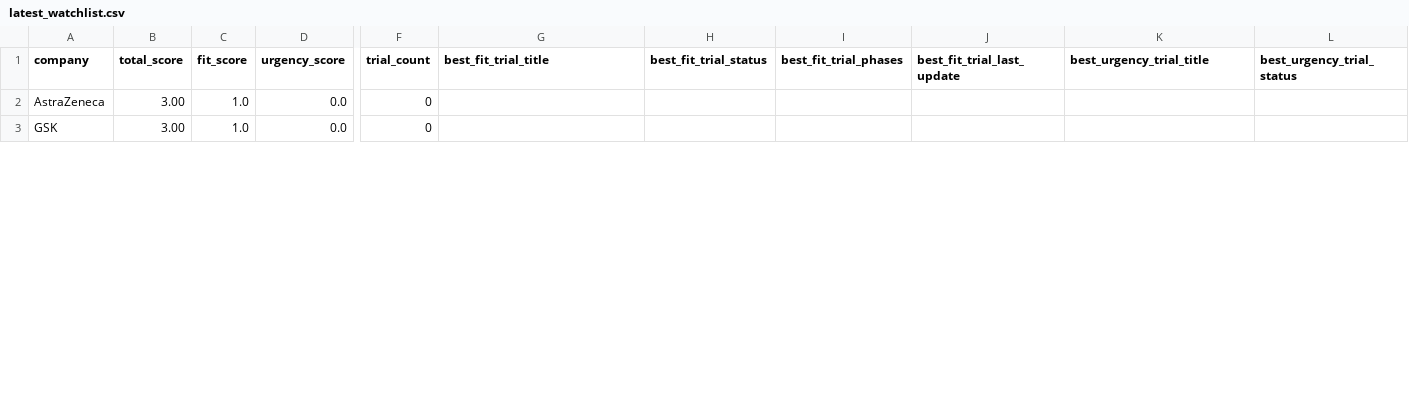
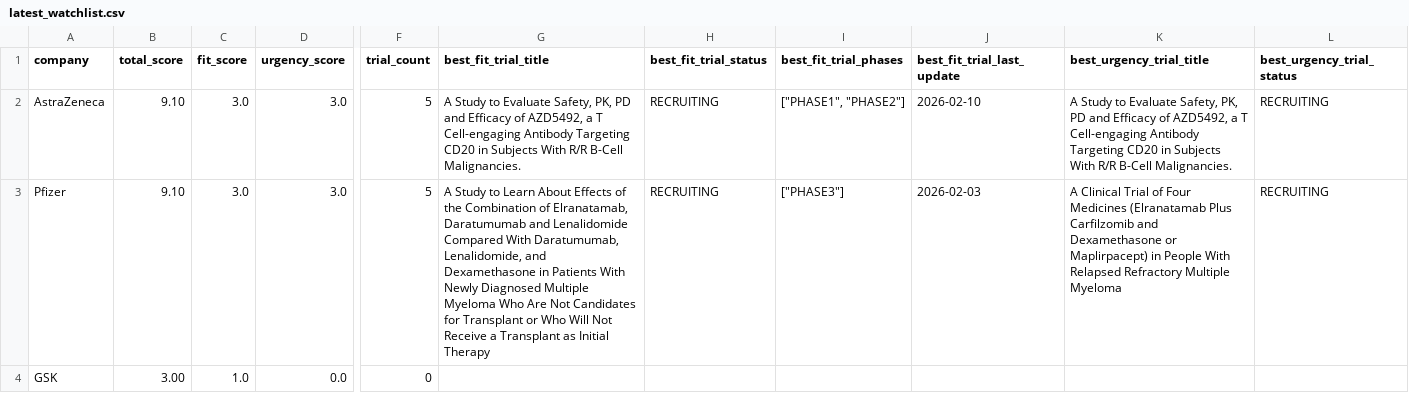
Before and after one commit to ThorfinnThor/radar, a CSV file: exports/latest_watchlist.csv, drawn as a sheet; only a part is shown, gaps mark what is left out; rows hold the shown columns only; the diff covers the shown part only; the diff names each change by its address in the sheet, - before the commit and + after, or states it on an @@ line.

Commit message:
Update trigger radar exports

```diff
--- a/exports/latest_watchlist.csv
+++ b/exports/latest_watchlist.csv
-B2 (total_score): 3.00
+B2 (total_score): 9.10
-C2 (fit_score): 1.0
+C2 (fit_score): 3.0
-D2 (urgency_score): 0.0
+D2 (urgency_score): 3.0
-F2 (trial_count): 0
+F2 (trial_count): 5
-G2 (best_fit_trial_title): (empty)
+G2 (best_fit_trial_title): A Study to Evaluate Safety, PK, PD and Efficacy of AZD5492, a T Cell-engaging Antibody Targeting CD20 in Subjects With R/R B-Cell Malignancies.
-H2 (best_fit_trial_status): (empty)
+H2 (best_fit_trial_status): RECRUITING
-I2 (best_fit_trial_phases): (empty)
+I2 (best_fit_trial_phases): ["PHASE1", "PHASE2"]
-J2 (best_fit_trial_last_update): (empty)
+J2 (best_fit_trial_last_update): 2026-02-10
-K2 (best_urgency_trial_title): (empty)
+K2 (best_urgency_trial_title): A Study to Evaluate Safety, PK, PD and Efficacy of AZD5492, a T Cell-engaging Antibody Targeting CD20 in Subjects With R/R B-Cell Malignancies.
-L2 (best_urgency_trial_status): (empty)
+L2 (best_urgency_trial_status): RECRUITING
+row 3: Pfizer | 9.10 | 3.0 | 3.0 | 5 | A Study to Learn About Effects of the Combination of Elranatamab, Daratumumab and Lenalidomide Compared With Daratumumab, Lenalidomide, and Dexamethasone in Patients With Newly Diagnosed Multiple Myeloma Who Are Not Candidates for Transplant or Who Will Not Receive a Transplant as Initial Therapy | RECRUITING | ["PHASE3"] | 2026-02-03 | A Clinical Trial of Four Medicines (Elranatamab Plus Carfilzomib and Dexamethasone or Maplirpacept) in People With Relapsed Refractory Multiple Myeloma | RECRUITING
```
Also changed, not shown: 1 removed row and 9 edited cells elsewhere in this file, 3 other files.
